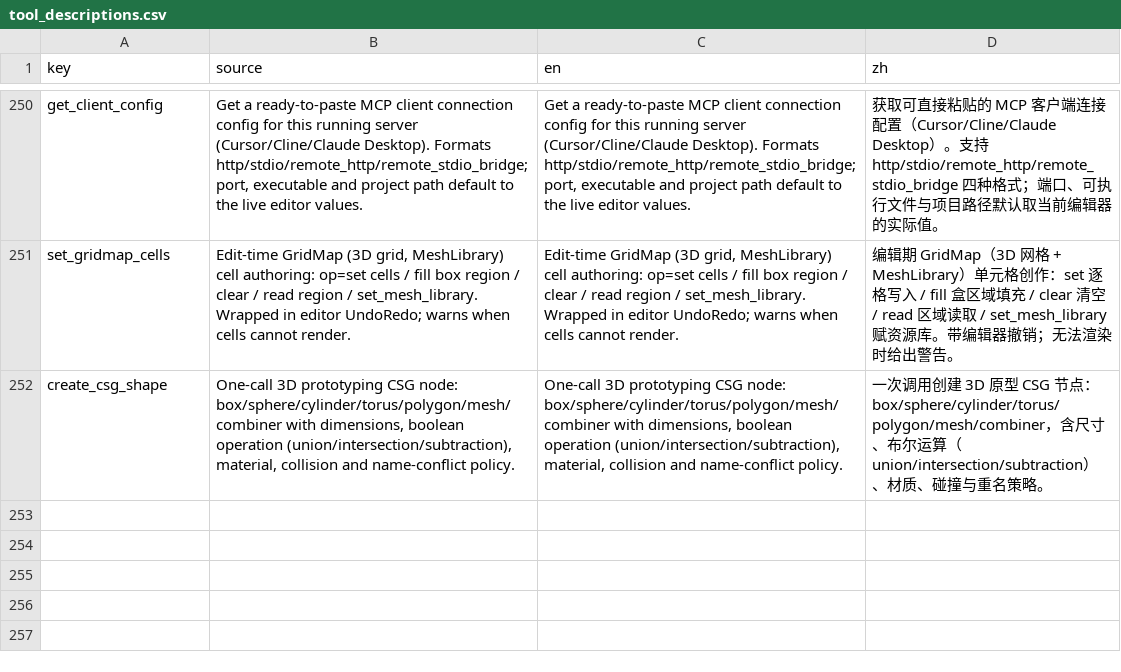
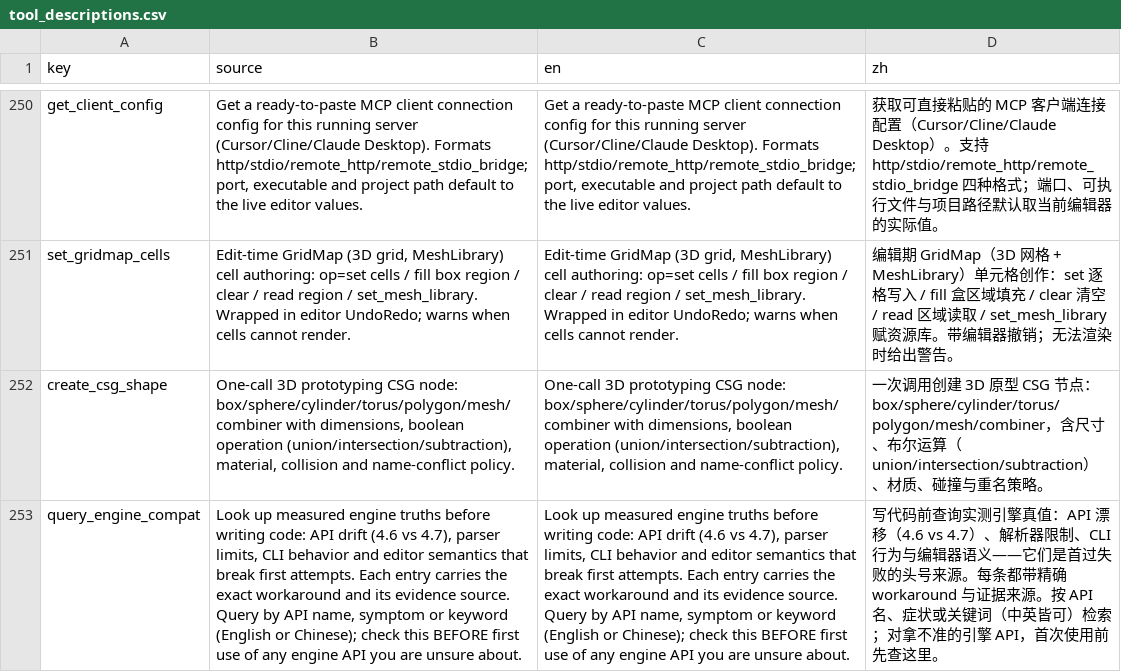
Before and after one commit to xianyu0514/GodotMcp-XY, a CSV file: addons/godot_mcp/translations/tool_descriptions.csv, drawn as a sheet; only a part is shown, gaps mark what is left out; the diff names each change by its address in the sheet, - before the commit and + after, or states it on an @@ line.

Commit message:
feat(project): query_engine_compat — measured engine-truth knowledge base, queryable before first use
The biggest first-pass-success killer measured across sessions is engine
API drift and engine semantics that differ from LLM training data:
float() unavailable in 4.7, set_start_node() absent, Expression parser
limits, editor-vs-game process metrics (45x), .tscn parent-path rules,
GUT CLI selector semantics, hitstop time_scale leaks... Every one of
these was paid for by a real incident, but the knowledge lived in
scattered docs (AGENTS.md, goal-playbook) that downstream projects and
new AI sessions never see.

- new engine_compat_knowledge.gd: 22 measured entries (api/behavior/
  cli/editor kinds), each with the exact workaround and a traceable
  evidence source; EN/CN query aliases
- new tool query_engine_compat (supplementary, Project-Advanced):
  deterministic scoring (api name > alias > body), engine_version
  filter, bounded results, empty query returns a catalog overview,
  zero matches return a self-healing hint listing known api names
- gap analysis context: competitor godot-ai ships godot:// class-doc
  resources for the same job; this gives our callers the same class of
  protection without protocol additions
- tests: test_engine_compat.gd 8 cases (data integrity incl. unique
  ids + traceable sources, version filtering, ranking determinism,
  symptom keywords CN/EN, overview, self-healing miss) — classifier
  counts synced 251->252 (45/45)

```diff
--- a/addons/godot_mcp/translations/tool_descriptions.csv
+++ b/addons/godot_mcp/translations/tool_descriptions.csv
+row 253: query_engine_compat | Look up measured engine truths before writing code: API drift (4.6 vs 4.7), parser limits, CLI behavior and editor semantics that break first attempts. Each entry carries the exact workaround and its evidence source. Query by API name, symptom or keyword (English or Chinese); check this BEFORE first use of any engine API you are unsure about. | Look up measured engine truths before writing code: API drift (4.6 vs 4.7), parser limits, CLI behavior and editor semantics that break first attempts. Each entry carries the exact workaround and its evidence source. Query by API name, symptom or keyword (English or Chinese); check this BEFORE first use of any engine API you are unsure about. | 写代码前查询实测引擎真值：API 漂移（4.6 vs 4.7）、解析器限制、CLI 行为与编辑器语义——它们是首过失败的头号来源。每条都带精确 workaround 与证据来源。按 API 名、症状或关键词（中英皆可）检索；对拿不准的引擎 API，首次使用前先查这里。
```
Also changed, not shown: 9 other files.
